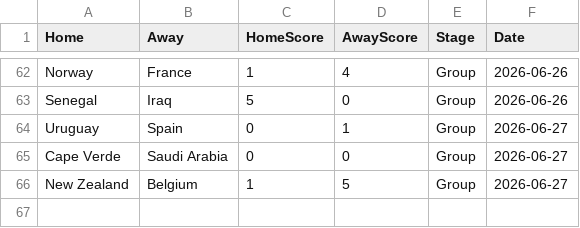
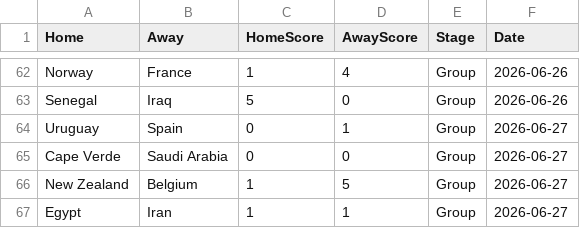
Before and after one commit to jamy85/world_cup, a CSV file: results_cache.csv, drawn as a sheet; only a part is shown, gaps mark what is left out.

```diff
--- a/results_cache.csv
+++ b/results_cache.csv
@@ -66 +66,2 @@ Cape Verde,Saudi Arabia,0,0,Group,2026-06-27
 New Zealand,Belgium,1,5,Group,2026-06-27
+Egypt,Iran,1,1,Group,2026-06-27
```
Also changed, not shown: 1 other file.
